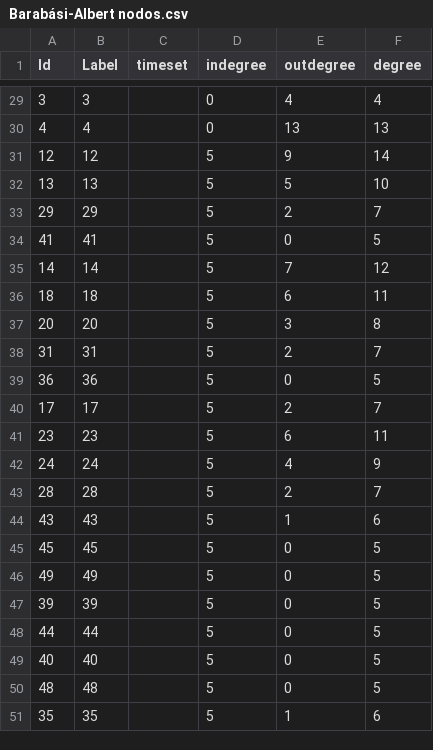
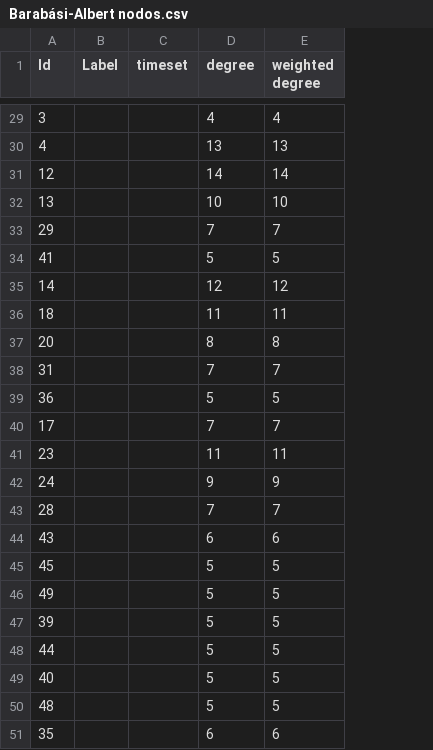
Before and after one commit to danist7/MINERIA, a CSV file: Practica_3/distribucion Barabási-Albert/Barabási-Albert nodos.csv, drawn as a sheet; only a part is shown, gaps mark what is left out; removed rows and columns are numbered as before the commit, all else as after; the diff covers the shown part only; the diff names each change by its address in the sheet, - before the commit and + after, or states it on an @@ line.

```diff
--- a/Practica_3/distribucion Barabási-Albert/Barabási-Albert nodos.csv
+++ b/Practica_3/distribucion Barabási-Albert/Barabási-Albert nodos.csv
-column D (indegree), rows 29-51: 0 | 0 | 5 | 5 | 5 | 5 | 5 | 5 | 5 | 5 | 5 | 5 | 5 | 5 | 5 | 5 | 5 | 5 | 5 | 5 | 5 | 5 | 5
-column E (outdegree), rows 29-51: 4 | 13 | 9 | 5 | 2 | 0 | 7 | 6 | 3 | 2 | 0 | 2 | 6 | 4 | 2 | 1 | 0 | 0 | 0 | 0 | 0 | 0 | 1
+column E (weighted degree), rows 29-51: 4 | 13 | 14 | 10 | 7 | 5 | 12 | 11 | 8 | 7 | 5 | 7 | 11 | 9 | 7 | 6 | 5 | 5 | 5 | 5 | 5 | 5 | 6
-B29 (Label): 3
+B29 (Label): (empty)
-B30 (Label): 4
+B30 (Label): (empty)
-B31 (Label): 12
+B31 (Label): (empty)
-B32 (Label): 13
+B32 (Label): (empty)
-B33 (Label): 29
+B33 (Label): (empty)
-B34 (Label): 41
+B34 (Label): (empty)
-B35 (Label): 14
+B35 (Label): (empty)
-B36 (Label): 18
+B36 (Label): (empty)
-B37 (Label): 20
+B37 (Label): (empty)
-B38 (Label): 31
+B38 (Label): (empty)
-B39 (Label): 36
+B39 (Label): (empty)
-B40 (Label): 17
+B40 (Label): (empty)
-B41 (Label): 23
+B41 (Label): (empty)
-B42 (Label): 24
+B42 (Label): (empty)
-B43 (Label): 28
+B43 (Label): (empty)
-B44 (Label): 43
+B44 (Label): (empty)
-B45 (Label): 45
+B45 (Label): (empty)
-B46 (Label): 49
+B46 (Label): (empty)
-B47 (Label): 39
+B47 (Label): (empty)
-B48 (Label): 44
+B48 (Label): (empty)
-B49 (Label): 40
+B49 (Label): (empty)
-B50 (Label): 48
+B50 (Label): (empty)
-B51 (Label): 35
+B51 (Label): (empty)
```
Also changed, not shown: 27 edited cells elsewhere in this file, 6 other files.
